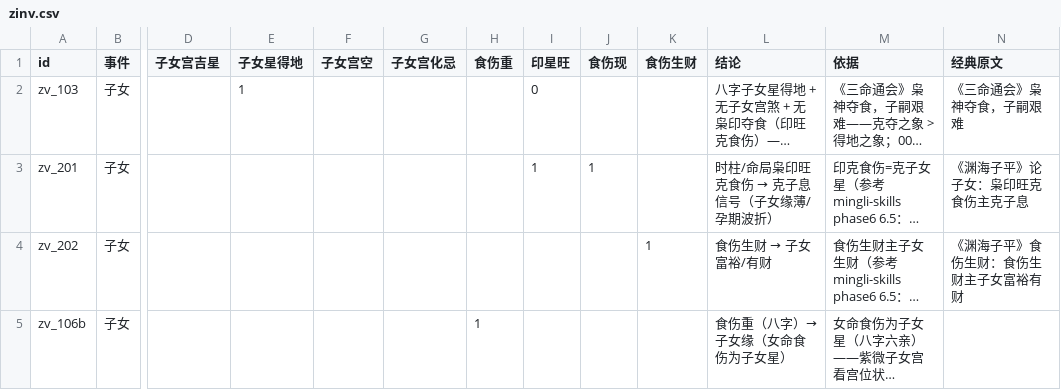
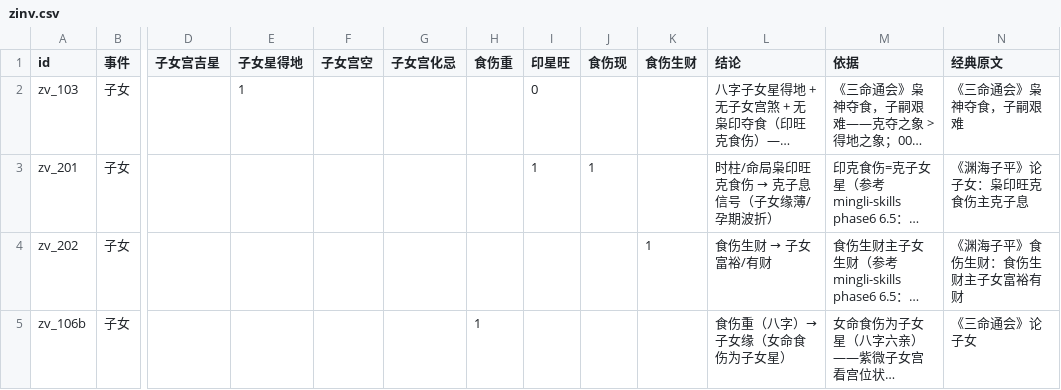
Before and after one commit to ml8s/liki, a CSV file: tools/bazi/zinv.csv, drawn as a sheet; only a part is shown, gaps mark what is left out; long unchanged cells end in …; the diff names each change by its address in the sheet, - before the commit and + after, or states it on an @@ line.

```diff
--- a/tools/bazi/zinv.csv
+++ b/tools/bazi/zinv.csv
-N5 (经典原文): (empty)
+N5 (经典原文): 《三命通会》论子女
```
Also changed, not shown: tools/bazi/shiye.csv, tools/bazi/tianzhai.csv, 4 other files.
